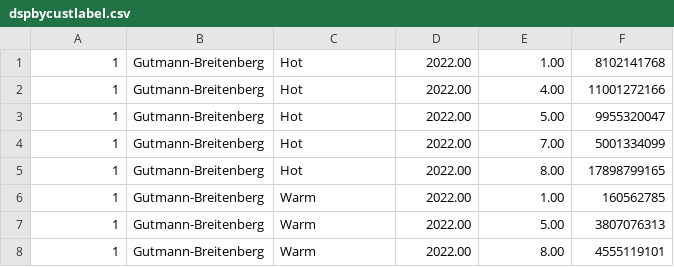
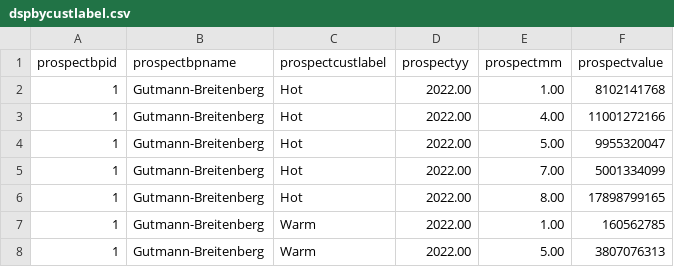
Before and after one commit to jobdesc-office/learning-api, a CSV file: dsp/dspbycustlabel.csv, drawn as a sheet; only a part is shown; the shorter side is filled out with more unchanged rows.

```diff
--- a/dsp/dspbycustlabel.csv
+++ b/dsp/dspbycustlabel.csv
@@ -1 +1,2 @@
+"prospectbpid","prospectbpname","prospectcustlabel","prospectyy","prospectmm","prospectvalue"
 1,Gutmann-Breitenberg,Hot,2022.00,1.00,8102141768
```
Also changed, not shown: dsp/dspbybp.csv, dsp/dspbycust.csv, 3 other files.
